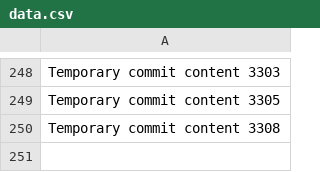
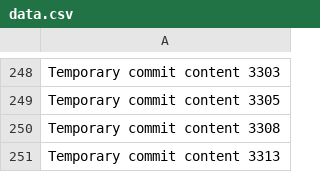
Before and after one commit to notarybob/band, a CSV file: edt/data.csv, drawn as a sheet; only a part is shown, gaps mark what is left out.

```diff
--- a/edt/data.csv
+++ b/edt/data.csv
@@ -250 +250,2 @@ Temporary commit content 3305
 Temporary commit content 3308
+Temporary commit content 3313
```
